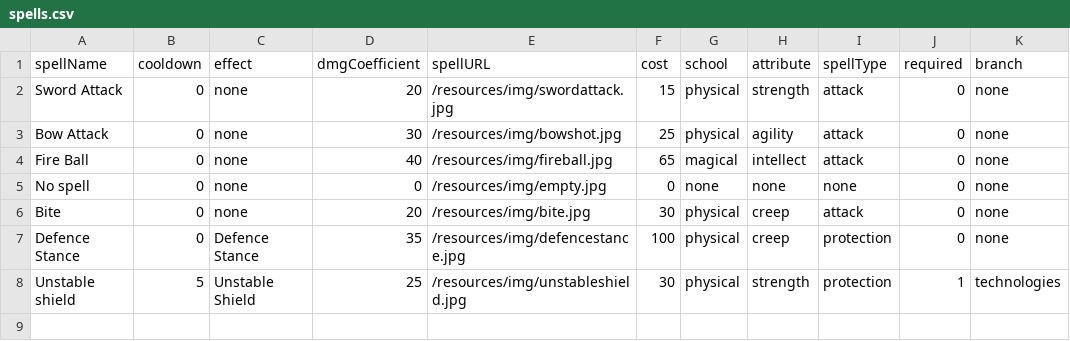
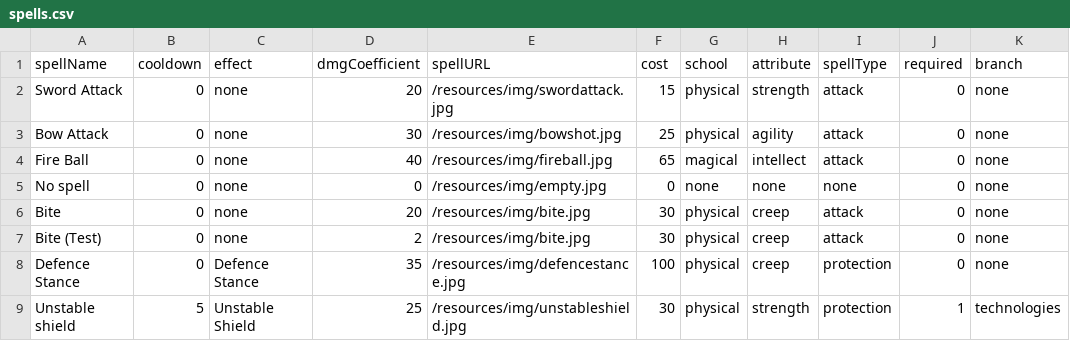
Before and after one commit to Alex-Railean/rpg, a CSV file: rpg-persistence/src/main/resources/csv/spells.csv, drawn as a sheet; the diff names each change by its address in the sheet, - before the commit and + after, or states it on an @@ line.

```diff
--- a/rpg-persistence/src/main/resources/csv/spells.csv
+++ b/rpg-persistence/src/main/resources/csv/spells.csv
+row 7: Bite (Test) | 0 | none | 2 | /resources/img/bite.jpg | 30 | physical | creep | attack | 0 | none
```
Also changed, not shown: rpg-persistence/src/main/resources/csv/creeps.csv, rpg-persistence/src/main/resources/csv/effects.csv, 33 other files.
